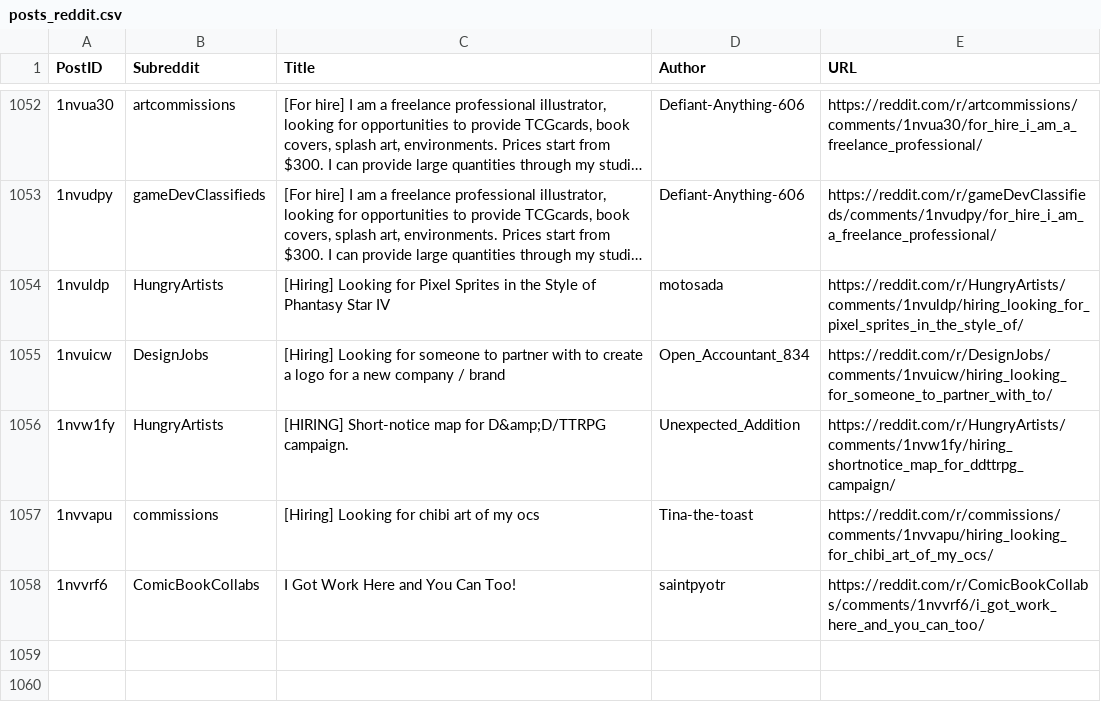
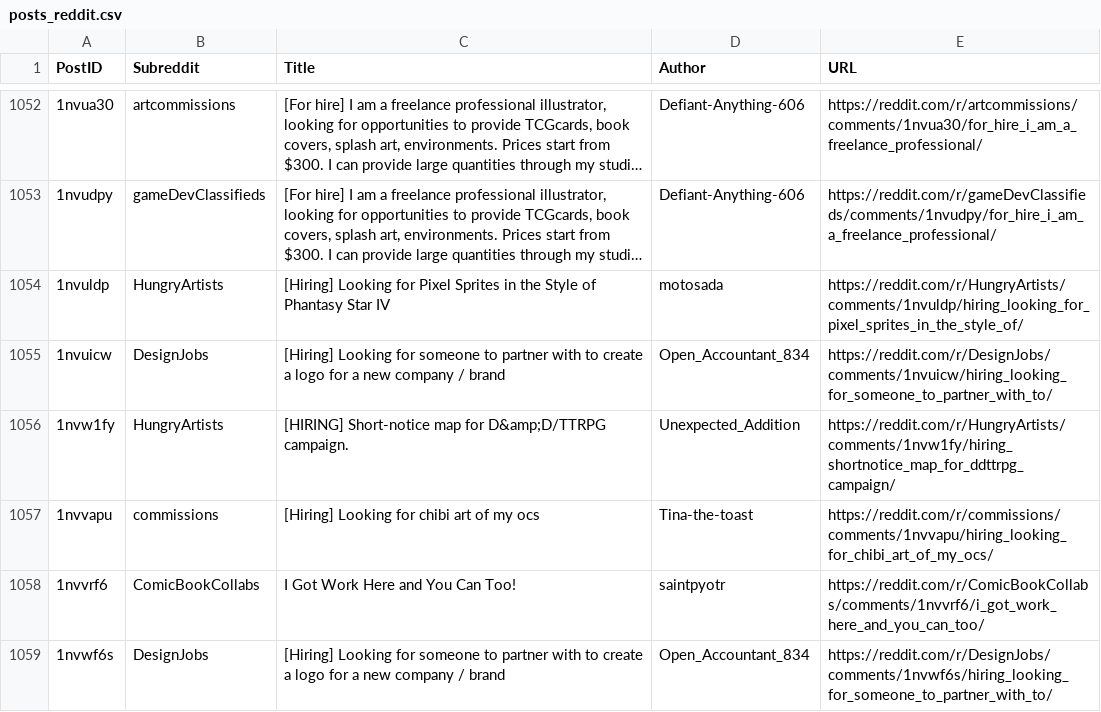
Before and after one commit to Jack0fcodes/redd0tBot, a CSV file: posts_reddit.csv, drawn as a sheet; only a part is shown, gaps mark what is left out; long unchanged cells end in …; the diff names each change by its address in the sheet, - before the commit and + after, or states it on an @@ line.

```diff
--- a/posts_reddit.csv
+++ b/posts_reddit.csv
+row 1059: 1nvwf6s | DesignJobs | [Hiring] Looking for someone to partner with to create a logo for a new company / brand | Open_Accountant_834 | https://reddit.com/r/DesignJobs/comments/1nvwf6s/hiring_looking_for_someone_to_partner_with_to/
```
